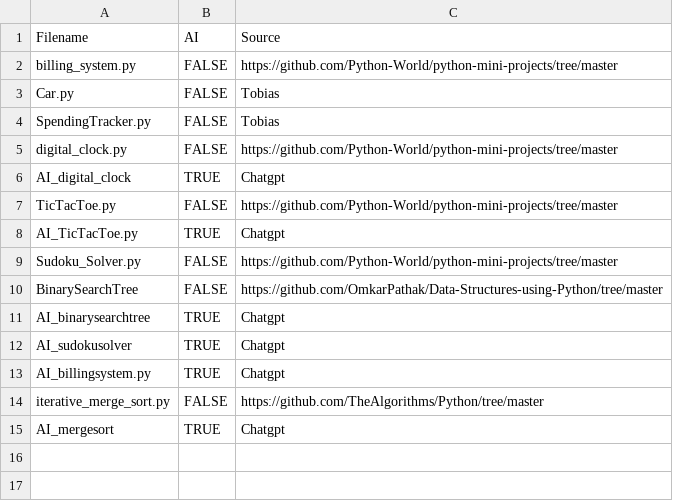
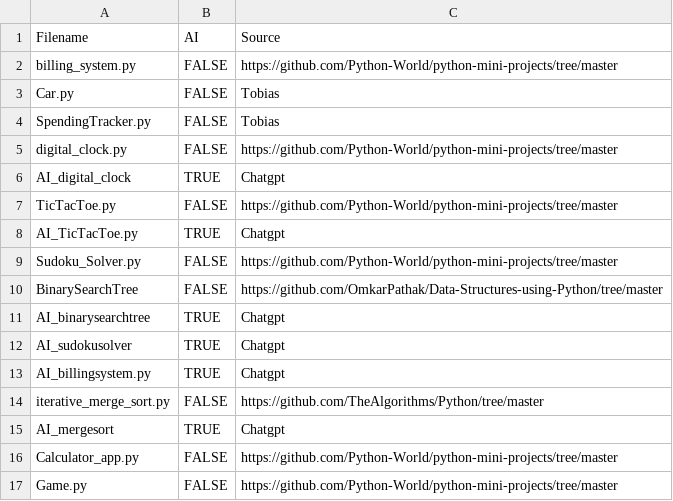
Before and after one commit to CodeJayFlick/DANGER-Repository, a CSV file: Tobias_code_uploads/about_samples.csv, drawn as a sheet; the diff names each change by its address in the sheet, - before the commit and + after, or states it on an @@ line.

Commit message:
Update about_samples.csv

```diff
--- a/Tobias_code_uploads/about_samples.csv
+++ b/Tobias_code_uploads/about_samples.csv
+row 16: Calculator_app.py | FALSE | https://github.com/Python-World/python-mini-projects/tree/master
+row 17: Game.py | FALSE | https://github.com/Python-World/python-mini-projects/tree/master
```
